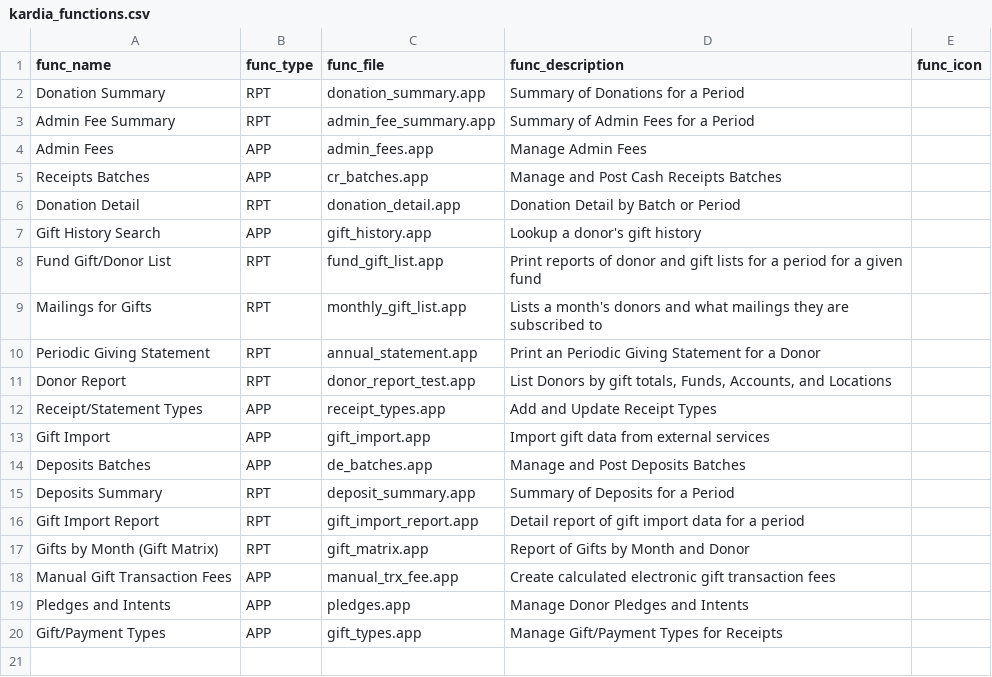
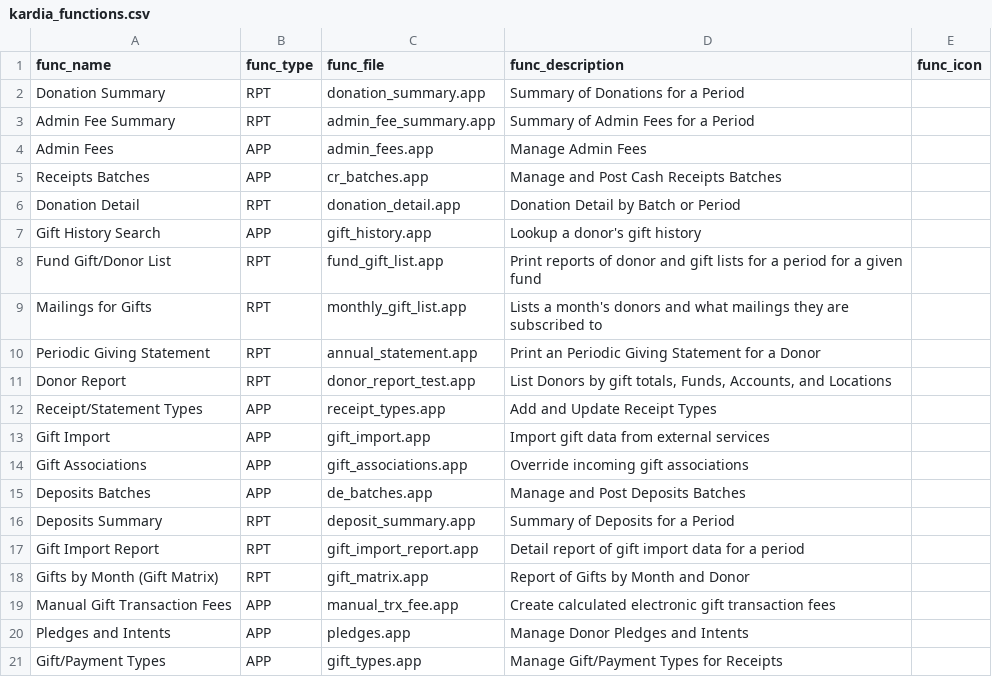
Before and after one commit to LightSys/kardia, a CSV file: kardia-app/modules/rcpt/kardia_functions.csv, drawn as a sheet.

Commit message:
Add basic functionality.
Add basic UI and editing logic.
Add associations app to the Kardia home page.

```diff
--- a/kardia-app/modules/rcpt/kardia_functions.csv
+++ b/kardia-app/modules/rcpt/kardia_functions.csv
@@ -13,2 +13,3 @@ Receipt/Statement Types,APP,receipt_types.app,Add and Update Receipt Types,""
 Gift Import,APP,gift_import.app,"Import gift data from external services",
+Gift Associations,APP,gift_associations.app,"Override incoming gift associations",
 Deposits Batches,APP,de_batches.app,Manage and Post Deposits Batches,
```
Also changed, not shown: 1 other file.
